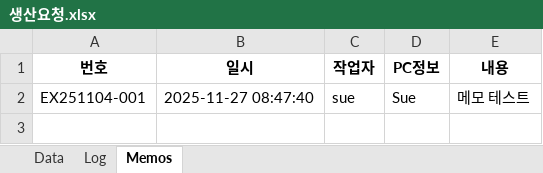
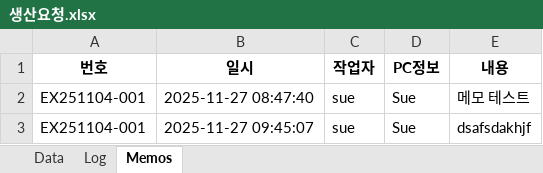
Before and after one commit to sue9010/251124_ProductionManager, an Excel workbook: 생산요청.xlsx, sheet Memos, drawn as a sheet; values as stored, in another font and other column widths than the file's, no borders; the diff names each change by its address in the sheet, - before the commit and + after, or states it on an @@ line.

```diff
--- a/생산요청.xlsx (sheet Memos)
+++ b/생산요청.xlsx (sheet Memos)
+row 3: EX251104-001 | 2025-11-27 09:45:07 | sue | Sue | dsafsdakhjf
```
Also changed, not shown: sheet Log, sheet Data, 6 other files.
